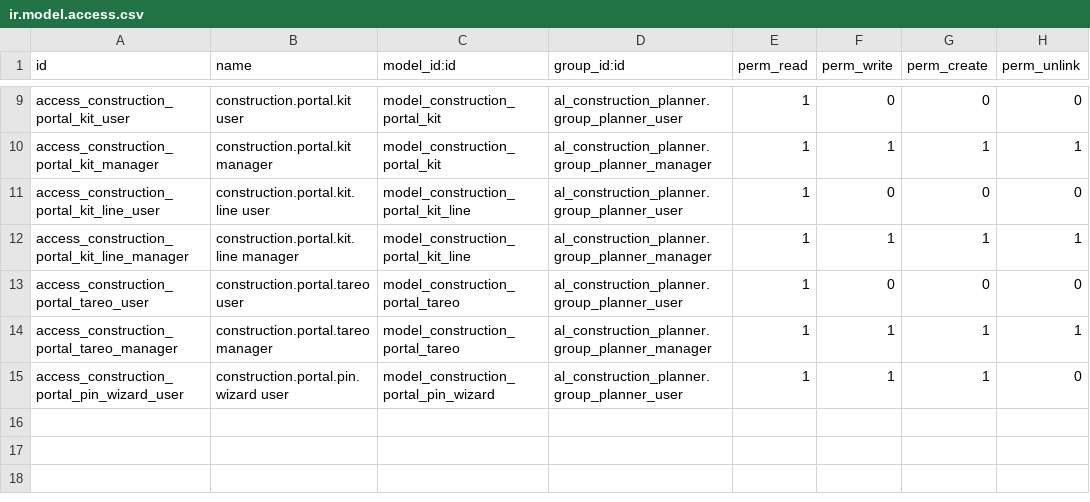
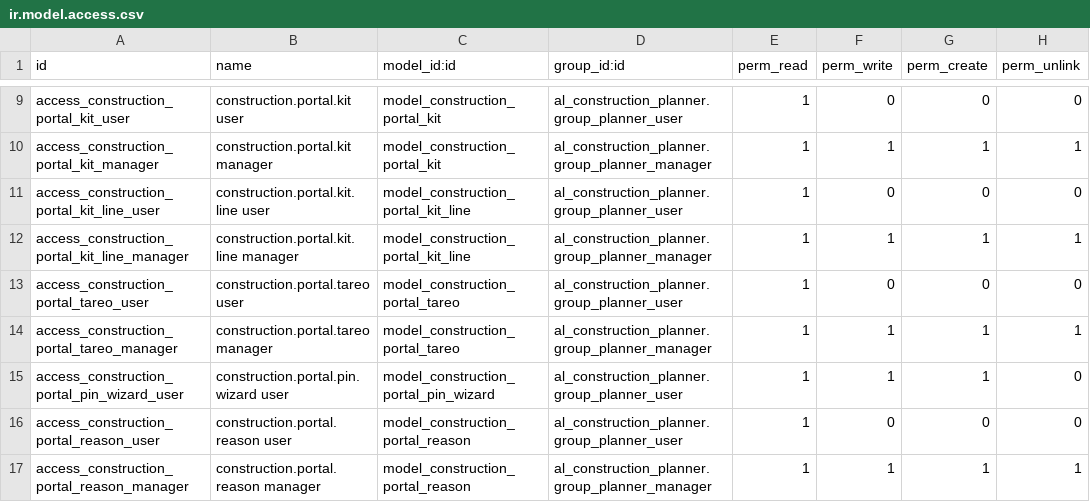
Before and after one commit to olanoit/ol_new_apps, a CSV file: OL-PROJECTS/al_construction_portal/security/ir.model.access.csv, drawn as a sheet; only a part is shown, gaps mark what is left out; the diff names each change by its address in the sheet, - before the commit and + after, or states it on an @@ line.

```diff
--- a/OL-PROJECTS/al_construction_portal/security/ir.model.access.csv
+++ b/OL-PROJECTS/al_construction_portal/security/ir.model.access.csv
+row 16: access_construction_portal_reason_user | construction.portal.reason user | model_construction_portal_reason | al_construction_planner.group_planner_user | 1 | 0 | 0 | 0
+row 17: access_construction_portal_reason_manager | construction.portal.reason manager | model_construction_portal_reason | al_construction_planner.group_planner_manager | 1 | 1 | 1 | 1
```
Also changed, not shown: 35 other files.
